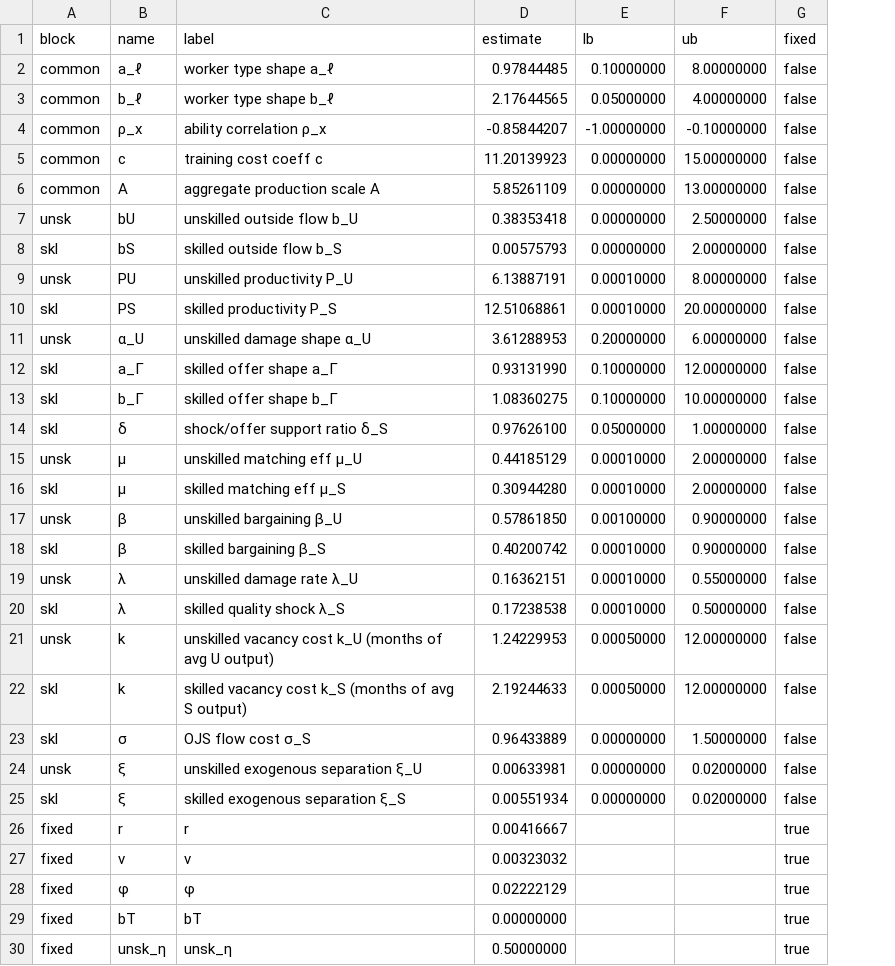
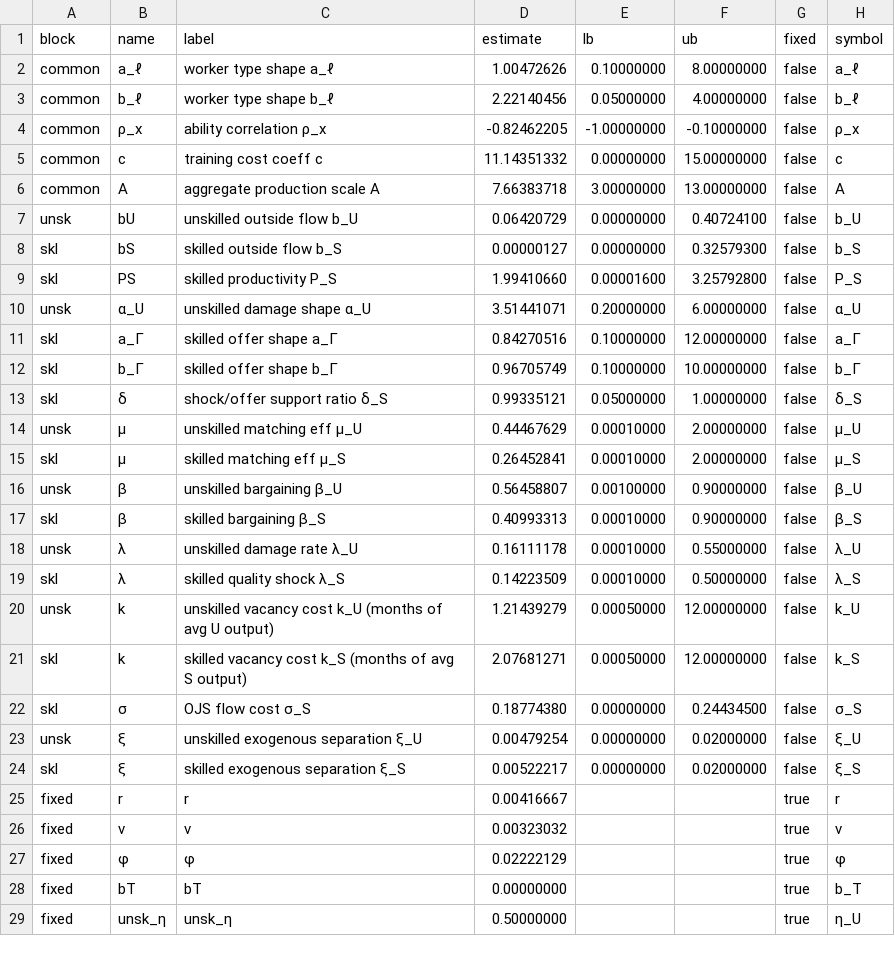
Before and after one commit to RamziChariag/DMP_labour_market_choice, a CSV file: output/tables/smm_estimates_base_fc_diagonalW.csv, drawn as a sheet; only a part is shown; removed rows and columns are numbered as before the commit, all else as after; the diff covers the shown part only; the diff names each change by its address in the sheet, - before the commit and + after, or states it on an @@ line.

Commit message:
v19.5.0 — settings lifecycle, footer correctness, SA checkpoint fix; base_fc chain result
Committed as a rollback point before the repository restructure. Everything below was
developed since da371cb and had never been committed, including the whole settings
registry and CHANGELOG.md.

Settings lifecycle
  settings.jl: one registry (SettingDecl) with :live/:inert status per key, env_setting
  as the single reader, and a startup error on a renamed key.
  check_forwarding.jl: fails when a caller computes a value the callee never receives.
  Exists because four SA settings (subset_k, halflife, rate_tol, rate_span) were
  computed into run_params and never forwarded, so SA silently used its own defaults
  for four versions while the banner reported the intended values.
  check_dead_settings.jl: parses each function's AST and fails on a keyword argument
  declared and never read. Forwarding and arrival are not the same thing.
  Retired sa_target_fin and de_patience: both plumbed, both printed, neither read.
  Kept as SMMRunParams fields for bundle compatibility, with retirement notes.

Fixed
  _run_sa declared checkpoint_path and dropped it, so SA reheat checkpoints were never
  written while the DE half worked. Forwarded on the single- and final-chain paths;
  warm-up chains deliberately do not checkpoint.
  Three footer statements were false: the abort reason was one boolean covering two
  paths that call for opposite fixes (now abort_why, read defensively); the target line
  was hardcoded to one prior convention; "No chain ran" printed after 1250 generations.
  MCMC_MOVES_MIN was 5000 = 217·d, above the 10d-100d band it was meant to sit inside.
  Now 2300 = 100·d.
  sa_halflife 5000 -> 15000 (= sa_max_iter/2): at the full budget the walk ends several
  plateaus above its own best; at half it settles inside one cell.

Result
  base_fc: Q 507.618271 -> 497.786594 over a 2250-generation chain that aborted on the
  acceptance floor (0.0124 < 0.020 at two consecutive checks). theta_best beat the seed
  by dQ = 9.83. The draws are not a stationary sample, so no posterior SD; the reported
  standard errors are from J-hat on a 600-point local design (CH Thm 4, no chain needed).

```diff
--- a/output/tables/smm_estimates_base_fc_diagonalW.csv
+++ b/output/tables/smm_estimates_base_fc_diagonalW.csv
+column H (symbol), rows 2-29: a_ℓ | b_ℓ | ρ_x | c | A | b_U | b_S | P_S | α_U | a_Γ | b_Γ | δ_S | μ_U | μ_S | β_U | β_S | λ_U | λ_S | k_U | k_S | σ_S | ξ_U | ξ_S | r | ν | φ | b_T | η_U
-D2 (estimate): 0.97844485
+D2 (estimate): 1.00472626
-D3 (estimate): 2.17644565
+D3 (estimate): 2.22140456
-D4 (estimate): -0.85844207
+D4 (estimate): -0.82462205
-D5 (estimate): 11.20139923
+D5 (estimate): 11.14351332
-D6 (estimate): 5.85261109
+D6 (estimate): 7.66383718
-E6 (lb): 0.00000000
+E6 (lb): 3.00000000
-D7 (estimate): 0.38353418
+D7 (estimate): 0.06420729
-F7 (ub): 2.50000000
+F7 (ub): 0.40724100
-D8 (estimate): 0.00575793
+D8 (estimate): 0.00000127
-F8 (ub): 2.00000000
+F8 (ub): 0.32579300
-row 9: unsk | PU | unskilled productivity P_U | 6.13887191 | 0.00010000 | 8.00000000 | false
-D9 (estimate): 12.51068861
+D9 (estimate): 1.99410660
-E9 (lb): 0.00010000
+E9 (lb): 0.00001600
-F9 (ub): 20.00000000
+F9 (ub): 3.25792800
-D10 (estimate): 3.61288953
+D10 (estimate): 3.51441071
-D11 (estimate): 0.93131990
+D11 (estimate): 0.84270516
-D12 (estimate): 1.08360275
+D12 (estimate): 0.96705749
-D13 (estimate): 0.97626100
+D13 (estimate): 0.99335121
-D14 (estimate): 0.44185129
+D14 (estimate): 0.44467629
-D15 (estimate): 0.30944280
+D15 (estimate): 0.26452841
-D16 (estimate): 0.57861850
+D16 (estimate): 0.56458807
-D17 (estimate): 0.40200742
+D17 (estimate): 0.40993313
-D18 (estimate): 0.16362151
+D18 (estimate): 0.16111178
-D19 (estimate): 0.17238538
+D19 (estimate): 0.14223509
-D20 (estimate): 1.24229953
+D20 (estimate): 1.21439279
-D21 (estimate): 2.19244633
+D21 (estimate): 2.07681271
-D22 (estimate): 0.96433889
+D22 (estimate): 0.18774380
-F22 (ub): 1.50000000
+F22 (ub): 0.24434500
-D23 (estimate): 0.00633981
+D23 (estimate): 0.00479254
-D24 (estimate): 0.00551934
+D24 (estimate): 0.00522217
```
Also changed, not shown: 1 added row and 2 edited cells elsewhere in this file, output/smm/mcmc_results_base_fc_diagonalW.csv, 31 other files.
